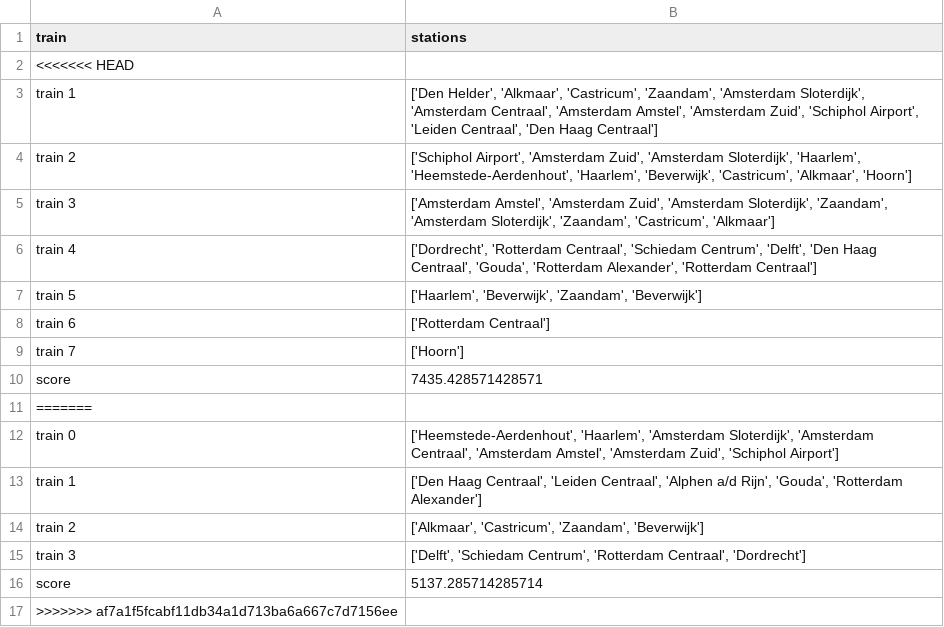
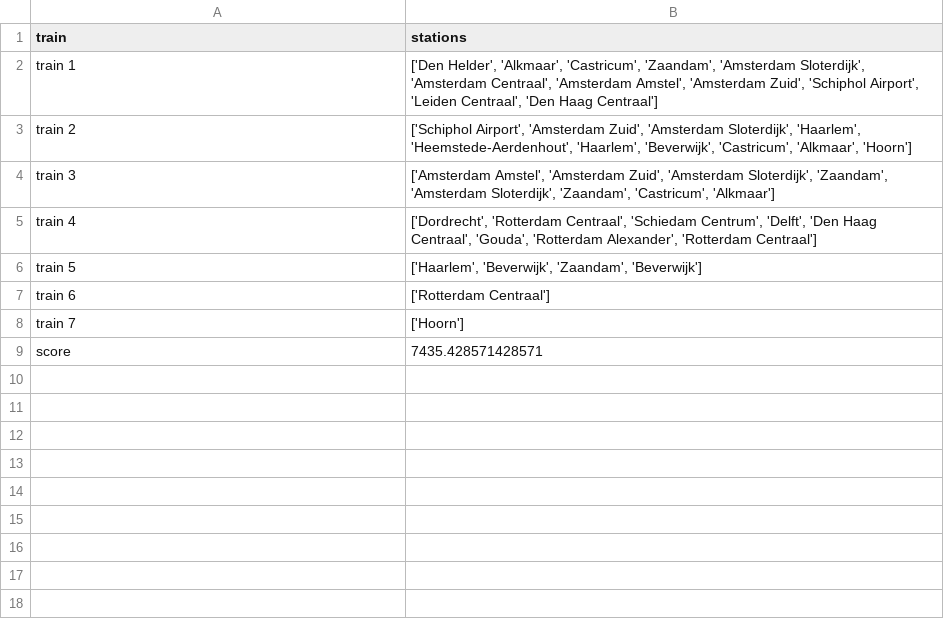
Before and after one commit to ergodia/TLLSolutions, a CSV file: data/output.csv, drawn as a sheet; the diff names each change by its address in the sheet, - before the commit and + after, or states it on an @@ line.

```diff
--- a/data/output.csv
+++ b/data/output.csv
-row 2: <<<<<<< HEAD
-row 11: =======
-row 12: train 0 | ['Heemstede-Aerdenhout', 'Haarlem', 'Amsterdam Sloterdijk', 'Amsterdam Centraal', 'Amsterdam Amstel', 'Amsterdam Zuid', 'Schiphol Airport']
-row 13: train 1 | ['Den Haag Centraal', 'Leiden Centraal', 'Alphen a/d Rijn', 'Gouda', 'Rotterdam Alexander']
-row 14: train 2 | ['Alkmaar', 'Castricum', 'Zaandam', 'Beverwijk']
-row 15: train 3 | ['Delft', 'Schiedam Centrum', 'Rotterdam Centraal', 'Dordrecht']
-row 16: score | 5137.285714285714
-row 17: >>>>>>> af7a1f5fcabf11db34a1d713ba6a667c7d7156ee
```
Also changed, not shown: 1 other file.
